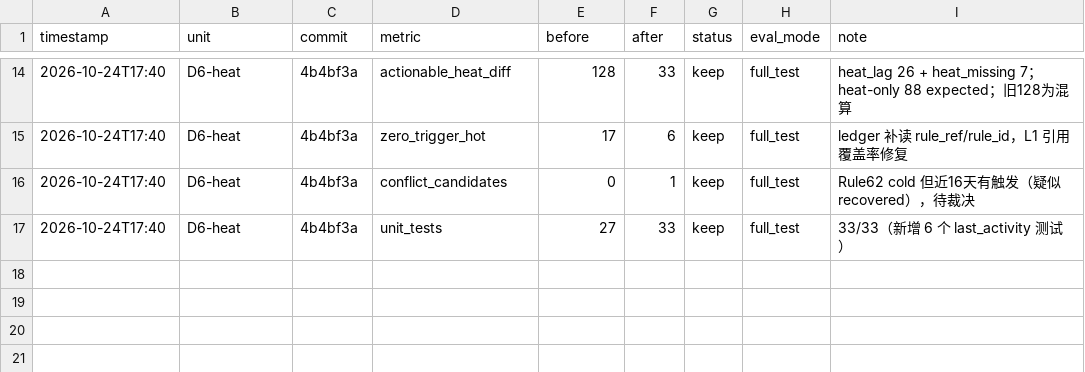
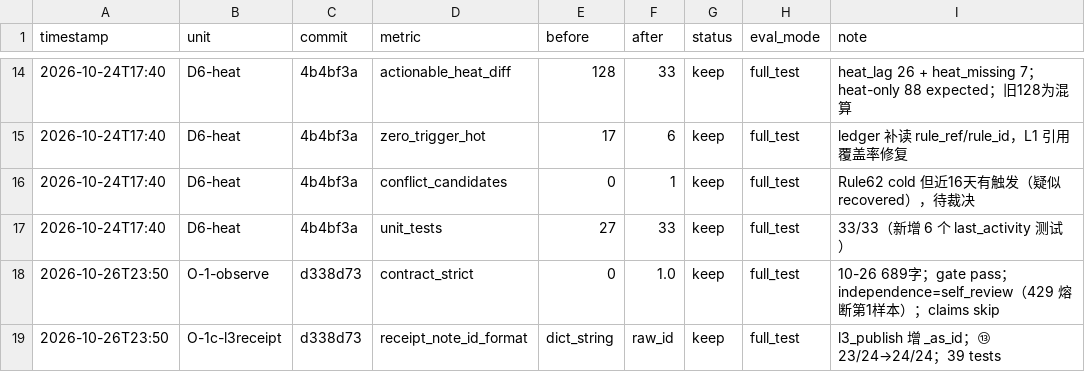
Before and after one commit to Saber-doudou/history-today-writer, a TSV file: eval/results_system.tsv, drawn as a sheet; only a part is shown, gaps mark what is left out.

Commit message:
opt(O-1c): normalize L3 receipt IDs; observe 10-26 self-review sample

```diff
--- a/eval/results_system.tsv
+++ b/eval/results_system.tsv
@@ -17 +17,3 @@ timestamp	unit	commit	metric	before	after	status	eval_mode	note
 2026-10-24T17:40	D6-heat	4b4bf3a	unit_tests	27	33	keep	full_test	33/33（新增 6 个 last_activity 测试）
+2026-10-26T23:50	O-1-observe	d338d73	contract_strict	0	1.0	keep	full_test	10-26 689字；gate pass；independence=self_review（429 熔断第1样本）；claims skip
+2026-10-26T23:50	O-1c-l3receipt	d338d73	receipt_note_id_format	dict_string	raw_id	keep	full_test	l3_publish 增 _as_id；⑬ 23/24→24/24；39 tests
```
Also changed, not shown: 1 other file.
